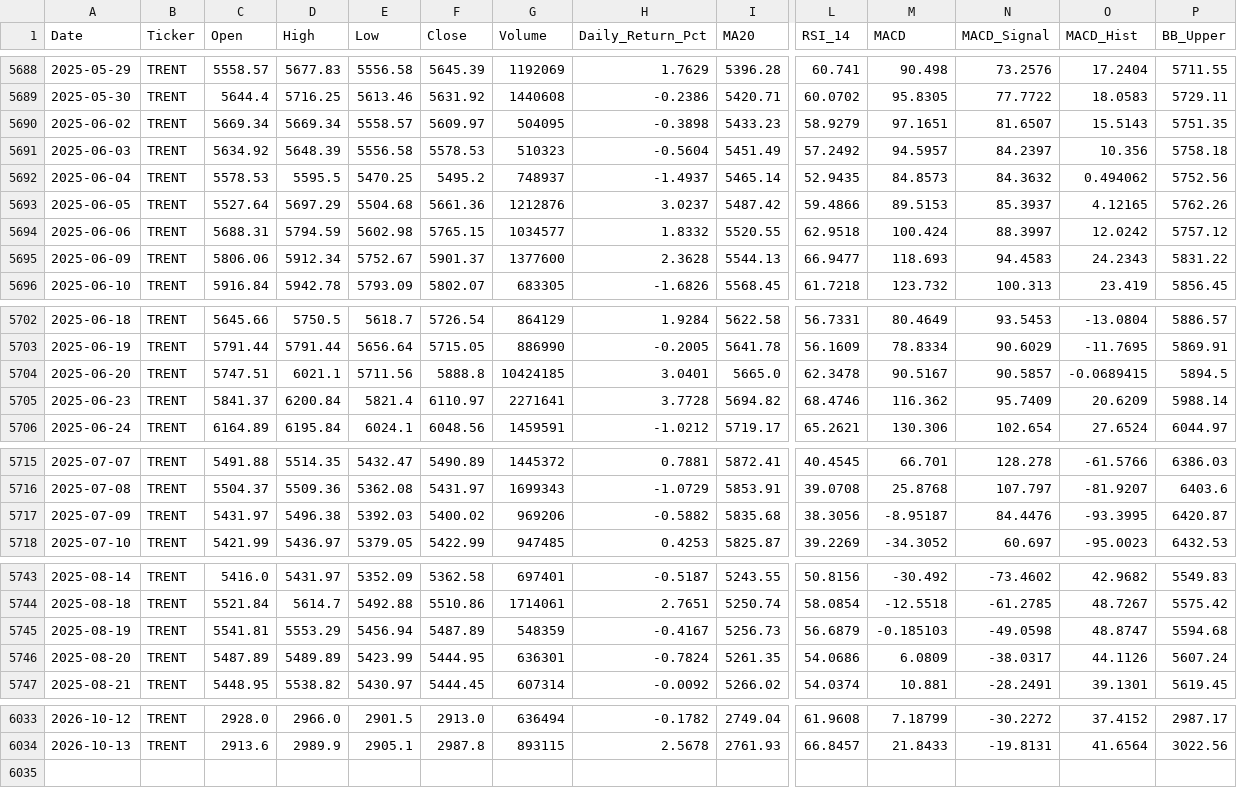
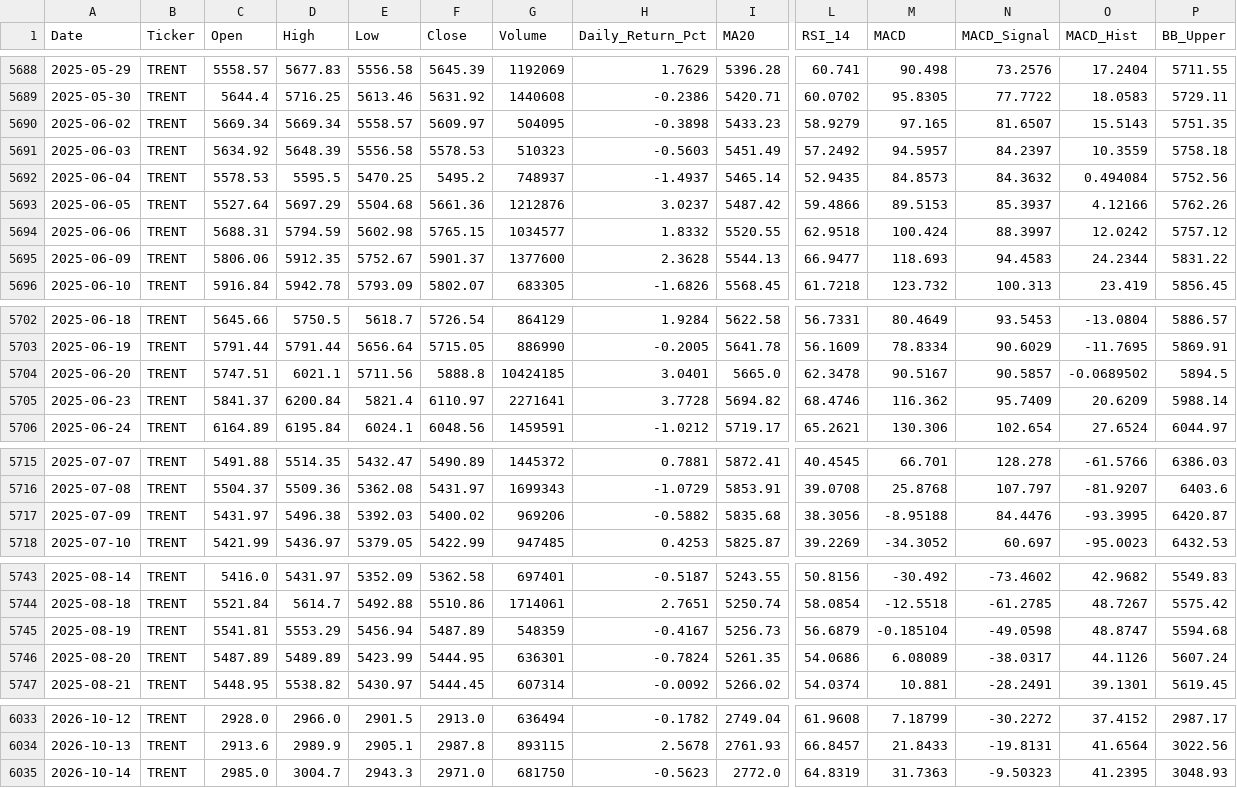
Before and after one commit to wimpypython/nifty-stock-intelligence, a CSV file: data/historical/TRENT.csv, drawn as a sheet; only a part is shown, gaps mark what is left out; rows hold the shown columns only; the diff covers the shown part only; the diff names each change by its address in the sheet, - before the commit and + after, or states it on an @@ line.

```diff
--- a/data/historical/TRENT.csv
+++ b/data/historical/TRENT.csv
-M5690 (MACD): 97.1651
+M5690 (MACD): 97.165
-H5691 (Daily_Return_Pct): -0.5604
+H5691 (Daily_Return_Pct): -0.5603
-O5691 (MACD_Hist): 10.356
+O5691 (MACD_Hist): 10.3559
-O5692 (MACD_Hist): 0.494062
+O5692 (MACD_Hist): 0.494084
-O5693 (MACD_Hist): 4.12165
+O5693 (MACD_Hist): 4.12166
-D5695 (High): 5912.34
+D5695 (High): 5912.35
-O5695 (MACD_Hist): 24.2343
+O5695 (MACD_Hist): 24.2344
-O5704 (MACD_Hist): -0.0689415
+O5704 (MACD_Hist): -0.0689502
-M5717 (MACD): -8.95187
+M5717 (MACD): -8.95188
-M5745 (MACD): -0.185103
+M5745 (MACD): -0.185104
-M5746 (MACD): 6.0809
+M5746 (MACD): 6.08089
+row 6035: 2026-10-14 | TRENT | 2985.0 | 3004.7 | 2943.3 | 2971.0 | 681750 | -0.5623 | 2772.0 | 64.8319 | 31.7363 | -9.50323 | 41.2395 | 3048.93
```
Also changed, not shown: 2 edited cells elsewhere in this file, data/historical/BAJAJ-AUTO.csv, data/historical/GRASIM.csv, 34 other files.
